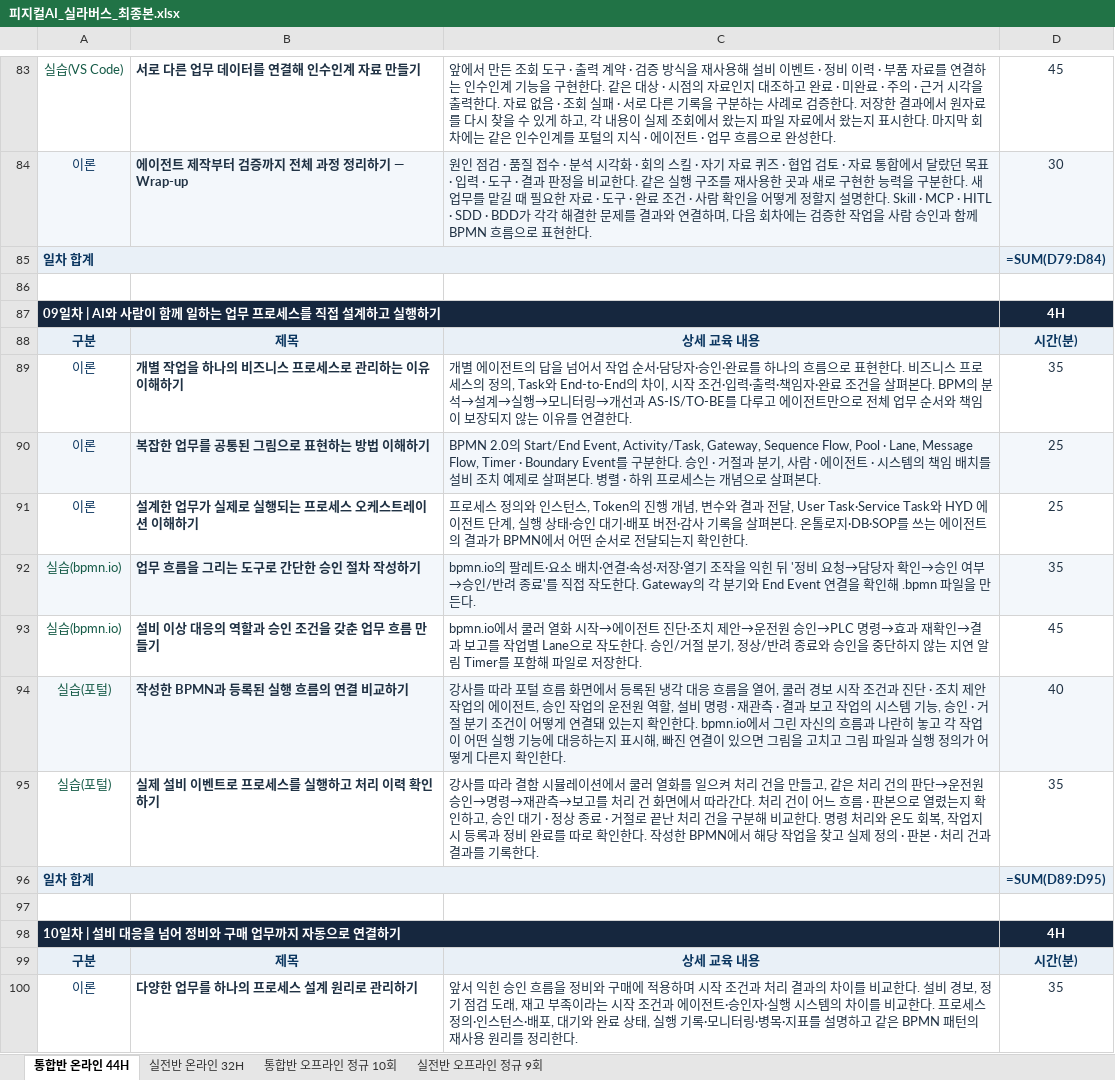
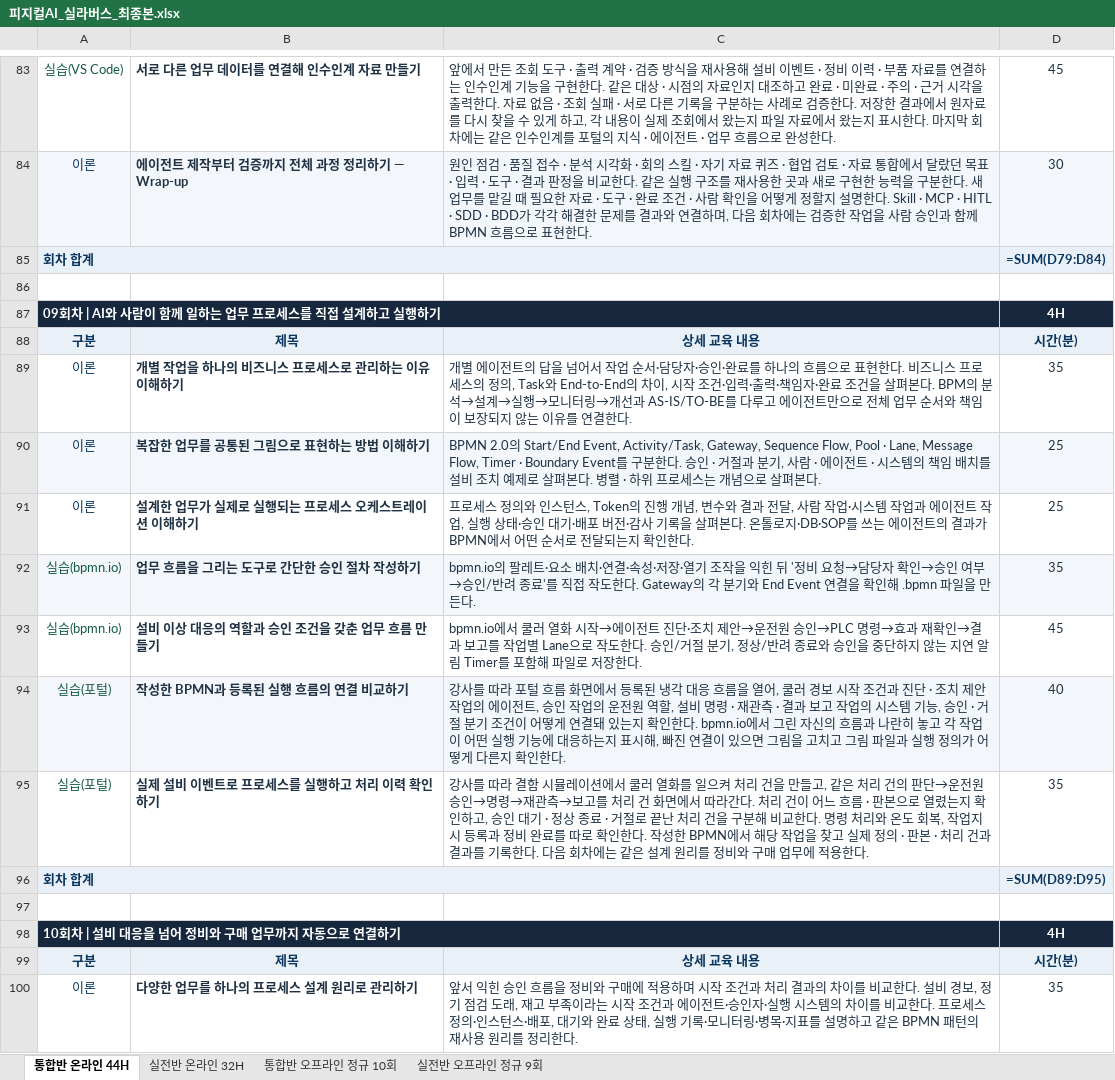
Before and after one commit to uengine-oss/hyd-iot-edu, an Excel workbook: 문서/교재/실라버스/피지컬AI_실라버스_최종본.xlsx, sheet 통합반 온라인 44H, drawn as a sheet; only a part is shown, gaps mark what is left out; values as stored, in another font and other column widths than the file's, no borders; formulas without a stored value are shown as written; the diff covers the shown part only; the diff names each change by its address in the sheet, - before the commit and + after, or states it on an @@ line.

```diff
--- a/문서/교재/실라버스/피지컬AI_실라버스_최종본.xlsx (sheet 통합반 온라인 44H)
+++ b/문서/교재/실라버스/피지컬AI_실라버스_최종본.xlsx (sheet 통합반 온라인 44H)
-A85: 일차 합계
+A85: 회차 합계
-A87: 09일차 | AI와 사람이 함께 일하는 업무 프로세스를 직접 설계하고 실행하기
+A87: 09회차 | AI와 사람이 함께 일하는 업무 프로세스를 직접 설계하고 실행하기
-C91: …전달, User Task·Service Task와 HYD 에이전트 단계, 실행…
+C91: …전달, 사람 작업·시스템 작업과 에이전트 작업, 실행…
-C95: …록한다.
+C95: …록한다. 다음 회차에는 같은 설계 원리를 정비와 구매 업무에 적용한다.
-A96: 일차 합계
+A96: 회차 합계
-A98: 10일차 | 설비 대응을 넘어 정비와 구매 업무까지 자동으로 연결하기
+A98: 10회차 | 설비 대응을 넘어 정비와 구매 업무까지 자동으로 연결하기
```
Also changed, not shown: 32 edited cells elsewhere in this sheet, sheet 실전반 온라인 32H, sheet 실전반 오프라인 정규 9회, sheet 통합반 오프라인 정규 10회.
